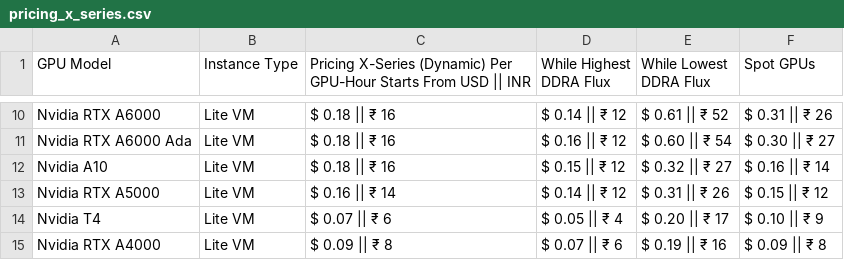
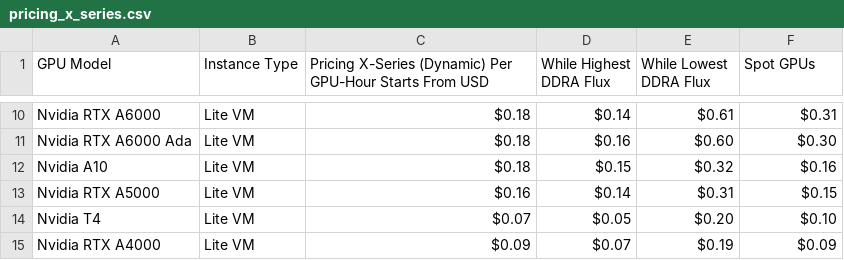
Before and after one commit to DATAOORTS/pricing, a CSV file: pricing_x_series.csv, drawn as a sheet; only a part is shown, gaps mark what is left out; the diff covers the shown part only; the diff names each change by its address in the sheet, - before the commit and + after, or states it on an @@ line.

Commit message:
Update pricing_x_series.csv

```diff
--- a/pricing_x_series.csv
+++ b/pricing_x_series.csv
-C1: …From USD || INR
+C1: …From USD
-C10:C12: $ 0.18 || ₹ 16
+C10:C12: $0.18
-D10 (While Highest DDRA Flux): $ 0.14 || ₹ 12
+D10 (While Highest DDRA Flux): $0.14
-E10 (While Lowest DDRA Flux): $ 0.61 || ₹ 52
+E10 (While Lowest DDRA Flux): $0.61
-F10 (Spot GPUs): $ 0.31 || ₹ 26
+F10 (Spot GPUs): $0.31
-D11 (While Highest DDRA Flux): $ 0.16 || ₹ 12
+D11 (While Highest DDRA Flux): $0.16
-E11 (While Lowest DDRA Flux): $ 0.60 || ₹ 54
+E11 (While Lowest DDRA Flux): $0.60
-F11 (Spot GPUs): $ 0.30 || ₹ 27
+F11 (Spot GPUs): $0.30
-D12 (While Highest DDRA Flux): $ 0.15 || ₹ 12
+D12 (While Highest DDRA Flux): $0.15
-E12 (While Lowest DDRA Flux): $ 0.32 || ₹ 27
+E12 (While Lowest DDRA Flux): $0.32
-F12 (Spot GPUs): $ 0.16 || ₹ 14
+F12 (Spot GPUs): $0.16
-C13: $ 0.16 || ₹ 14
+C13: $0.16
-D13 (While Highest DDRA Flux): $ 0.14 || ₹ 12
+D13 (While Highest DDRA Flux): $0.14
-E13 (While Lowest DDRA Flux): $ 0.31 || ₹ 26
+E13 (While Lowest DDRA Flux): $0.31
-F13 (Spot GPUs): $ 0.15 || ₹ 12
+F13 (Spot GPUs): $0.15
-C14: $ 0.07 || ₹ 6
+C14: $0.07
-D14 (While Highest DDRA Flux): $ 0.05 || ₹ 4
+D14 (While Highest DDRA Flux): $0.05
-E14 (While Lowest DDRA Flux): $ 0.20 || ₹ 17
+E14 (While Lowest DDRA Flux): $0.20
-F14 (Spot GPUs): $ 0.10 || ₹ 9
+F14 (Spot GPUs): $0.10
-C15: $ 0.09 || ₹ 8
+C15: $0.09
-D15 (While Highest DDRA Flux): $ 0.07 || ₹ 6
+D15 (While Highest DDRA Flux): $0.07
-E15 (While Lowest DDRA Flux): $ 0.19 || ₹ 16
+E15 (While Lowest DDRA Flux): $0.19
-F15 (Spot GPUs): $ 0.09 || ₹ 8
+F15 (Spot GPUs): $0.09
```
Also changed, not shown: 32 edited cells elsewhere in this file.
